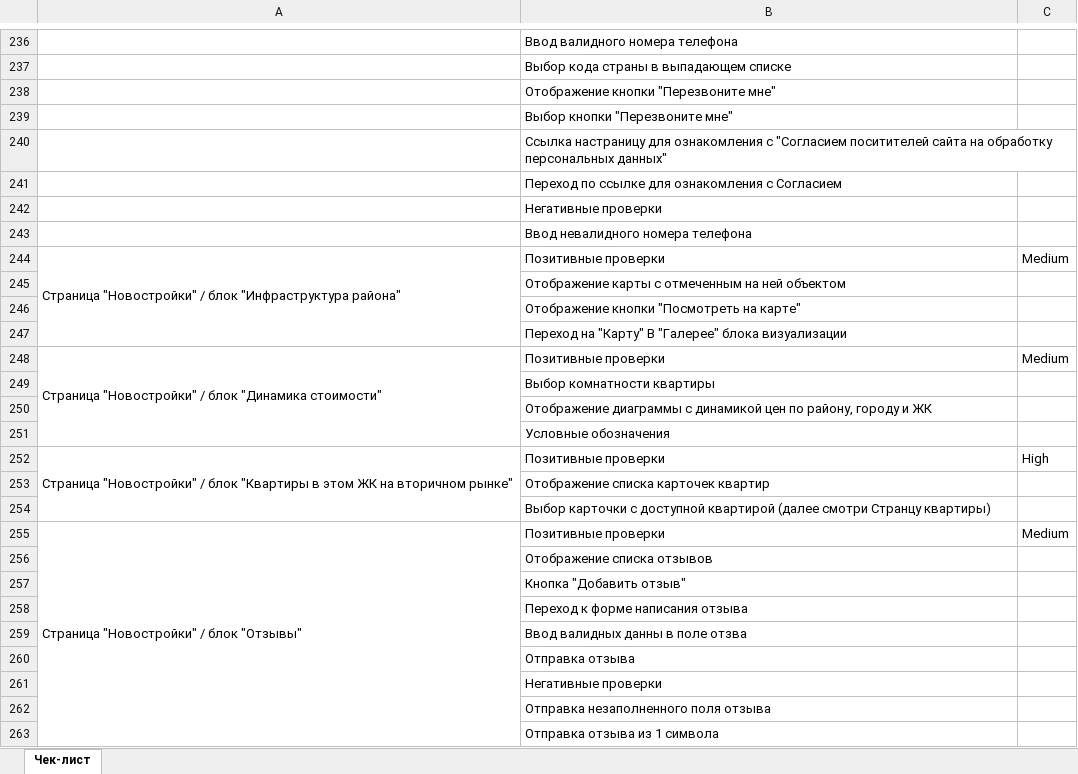
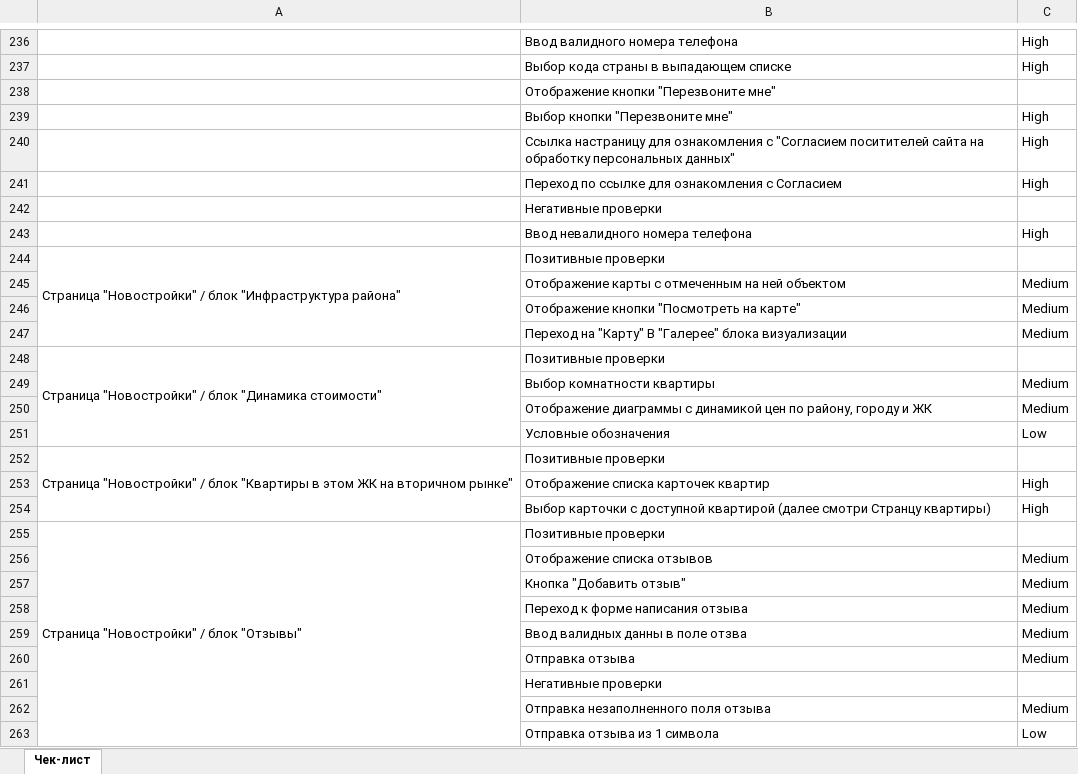
Before and after one commit to TatyanaKonysheva/EtagiTest, an Excel workbook: Checklist.xlsx, sheet Чек-лист, drawn as a sheet; only a part is shown, gaps mark what is left out; values as stored, in another font and other column widths than the file's, no cell formats; charts and pictures not drawn; the diff covers the shown part only; the diff names each change by its address in the sheet, - before the commit and + after, or states it on an @@ line.

```diff
--- a/Checklist.xlsx (sheet Чек-лист)
+++ b/Checklist.xlsx (sheet Чек-лист)
-C236:C237: (empty)
+C236:C237: High
-C239:C241: (empty)
+C239:C241: High
-C243: (empty)
+C243: High
-C244: Medium
+C244: (empty)
-C245:C247: (empty)
+C245:C247: Medium
-C248: Medium
+C248: (empty)
-C249:C250: (empty)
+C249:C250: Medium
-C251: (empty)
+C251: Low
-C252: High
+C252: (empty)
-C253:C254: (empty)
+C253:C254: High
-C255: Medium
+C255: (empty)
-C256:C260: (empty)
+C256:C260: Medium
-C262: (empty)
+C262: Medium
-C263: (empty)
+C263: Low
```
Also changed, not shown: 10 added rows, 10 removed rows and 59 edited cells elsewhere in this sheet, cell formats, TestCase.xlsx, 1 other file.
